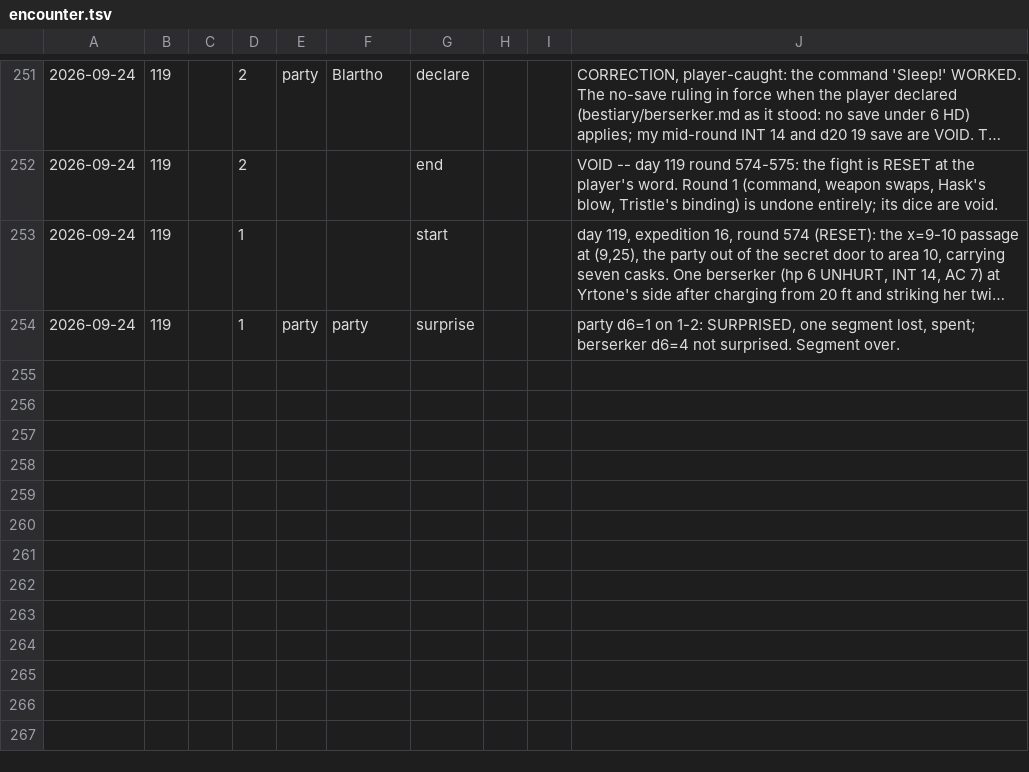
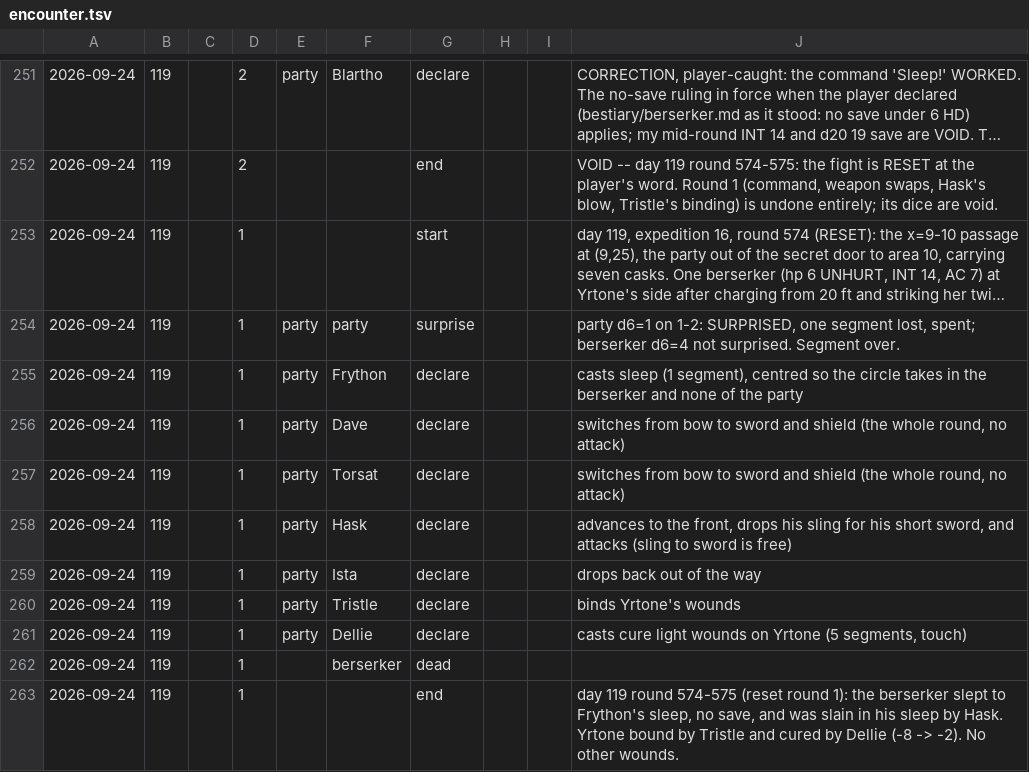
Before and after one commit to dllahr/claude_playing_advanced_dungeons_and_dragons_1st_edition, a TSV file: campaign/encounter.tsv, drawn as a sheet; only a part is shown, gaps mark what is left out; long unchanged cells end in …; the diff names each change by its address in the sheet, - before the commit and + after, or states it on an @@ line.

```diff
--- a/campaign/encounter.tsv
+++ b/campaign/encounter.tsv
+row 255: 2026-09-24 | 119 |  | 1 | party | Frython | declare |  |  | casts sleep (1 segment), centred so the circle takes in the berserker and none of the party
+row 256: 2026-09-24 | 119 |  | 1 | party | Dave | declare |  |  | switches from bow to sword and shield (the whole round, no attack)
+row 257: 2026-09-24 | 119 |  | 1 | party | Torsat | declare |  |  | switches from bow to sword and shield (the whole round, no attack)
+row 258: 2026-09-24 | 119 |  | 1 | party | Hask | declare |  |  | advances to the front, drops his sling for his short sword, and attacks (sling to sword is free)
+row 259: 2026-09-24 | 119 |  | 1 | party | Ista | declare |  |  | drops back out of the way
+row 260: 2026-09-24 | 119 |  | 1 | party | Tristle | declare |  |  | binds Yrtone's wounds
+row 261: 2026-09-24 | 119 |  | 1 | party | Dellie | declare |  |  | casts cure light wounds on Yrtone (5 segments, touch)
+row 262: 2026-09-24 | 119 |  | 1 |  | berserker | dead
+row 263: 2026-09-24 | 119 |  | 1 |  |  | end |  |  | day 119 round 574-575 (reset round 1): the berserker slept to Frython's sleep, no save, and was slain in his sleep by Hask. Yrtone bound by Tristle and cured by Dellie (-8 -> -2). No other wounds.
```
Also changed, not shown: campaign/clock.tsv, campaign/encounters.tsv, 3 other files.
